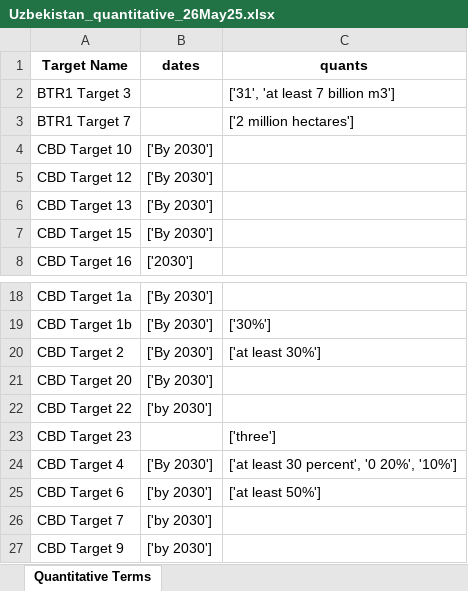
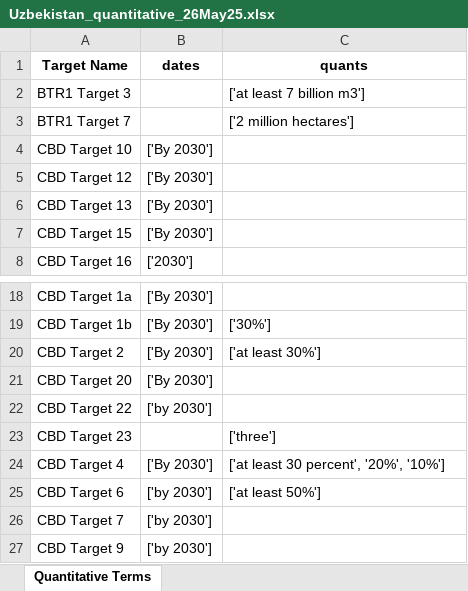
Before and after one commit to anutabutsko/TargetAssessmentReport, an Excel workbook: data/countries/uzbekistan/Uzbekistan_quantitative_26May25.xlsx, sheet Quantitative Terms, drawn as a sheet; only a part is shown, gaps mark what is left out; values as stored, in another font and other column widths than the file's, no borders; the diff names each change by its address in the sheet, - before the commit and + after, or states it on an @@ line.

Commit message:
Quant stuffs

```diff
--- a/data/countries/uzbekistan/Uzbekistan_quantitative_26May25.xlsx (sheet Quantitative Terms)
+++ b/data/countries/uzbekistan/Uzbekistan_quantitative_26May25.xlsx (sheet Quantitative Terms)
-C2 (quants): ['31', 'at least 7 billion m3']
+C2 (quants): ['at least 7 billion m3']
-C24 (quants): ['at least 30 percent', '0 20%', '10%']
+C24 (quants): ['at least 30 percent', '20%', '10%']
```
Also changed, not shown: 1 other file.
